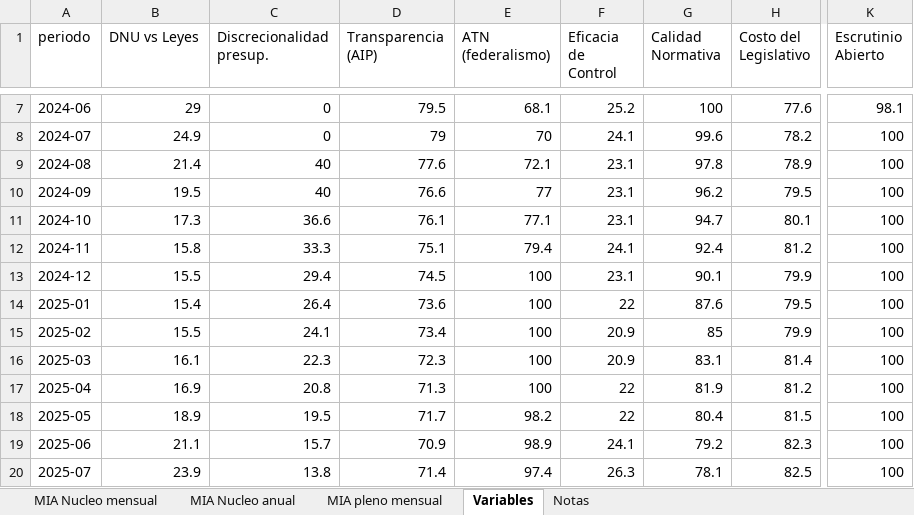
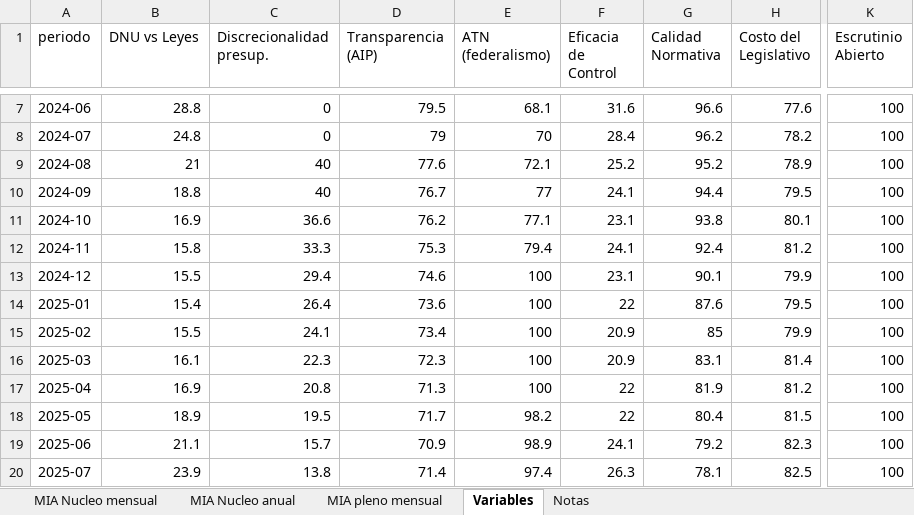
Before and after one commit to Politicas-Publicas-LyP/Monitor-Institucional-Argentino, an Excel workbook: Documentos/MIA — Serie histórica 2015-2026.xlsx, sheet Variables, drawn as a sheet; only a part is shown, gaps mark what is left out; values as stored, in another font and other column widths than the file's, no borders; the diff covers the shown part only; the diff names each change by its address in the sheet, - before the commit and + after, or states it on an @@ line.

```diff
--- a/Documentos/MIA — Serie histórica 2015-2026.xlsx (sheet Variables)
+++ b/Documentos/MIA — Serie histórica 2015-2026.xlsx (sheet Variables)
-B7 (DNU vs Leyes): 29
+B7 (DNU vs Leyes): 28.8
-F7 (Eficacia de Control): 25.2
+F7 (Eficacia de Control): 31.6
-G7 (Calidad Normativa): 100
+G7 (Calidad Normativa): 96.6
-K7 (Escrutinio Abierto): 98.1
+K7 (Escrutinio Abierto): 100
-B8 (DNU vs Leyes): 24.9
+B8 (DNU vs Leyes): 24.8
-F8 (Eficacia de Control): 24.1
+F8 (Eficacia de Control): 28.4
-G8 (Calidad Normativa): 99.6
+G8 (Calidad Normativa): 96.2
-B9 (DNU vs Leyes): 21.4
+B9 (DNU vs Leyes): 21
-F9 (Eficacia de Control): 23.1
+F9 (Eficacia de Control): 25.2
-G9 (Calidad Normativa): 97.8
+G9 (Calidad Normativa): 95.2
-B10 (DNU vs Leyes): 19.5
+B10 (DNU vs Leyes): 18.8
-D10 (Transparencia (AIP)): 76.6
+D10 (Transparencia (AIP)): 76.7
-F10 (Eficacia de Control): 23.1
+F10 (Eficacia de Control): 24.1
-G10 (Calidad Normativa): 96.2
+G10 (Calidad Normativa): 94.4
-B11 (DNU vs Leyes): 17.3
+B11 (DNU vs Leyes): 16.9
-D11 (Transparencia (AIP)): 76.1
+D11 (Transparencia (AIP)): 76.2
-G11 (Calidad Normativa): 94.7
+G11 (Calidad Normativa): 93.8
-D12 (Transparencia (AIP)): 75.1
+D12 (Transparencia (AIP)): 75.3
-D13 (Transparencia (AIP)): 74.5
+D13 (Transparencia (AIP)): 74.6
```
Also changed, not shown: 2 added rows and 29 edited cells elsewhere in this sheet, sheet MIA pleno mensual, Documentos/MIA — Serie histórica.xlsx, output/mia_historico.xlsx, 41 other files.
